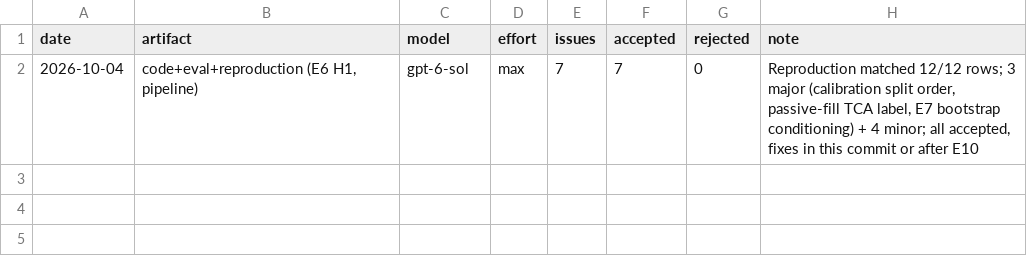
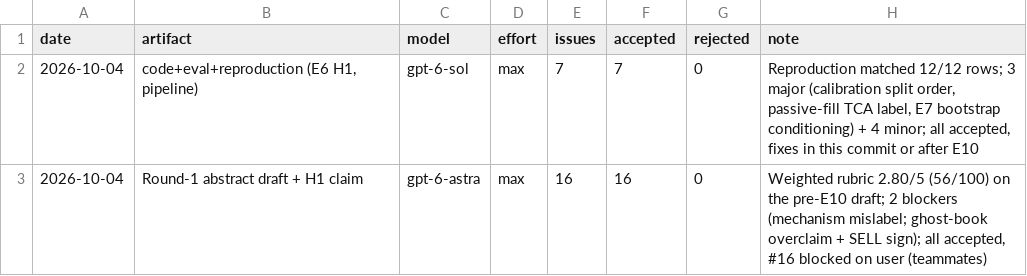
Before and after one commit to imdigitalashish/techfest-2026, a TSV file: perceptron-p05-impact-execution/reviews/ledger.tsv, drawn as a sheet.

Commit message:
perceptron-p05-impact-execution: astra review decisions + ledger; A1 labels in attribution.py; pre-register E11 (market-law preservation) and E12 (fill-time TCA split)

```diff
--- a/perceptron-p05-impact-execution/reviews/ledger.tsv
+++ b/perceptron-p05-impact-execution/reviews/ledger.tsv
@@ -2 +2,2 @@ date	artifact	model	effort	issues	accepted	rejected	note
 2026-10-04	code+eval+reproduction (E6 H1, pipeline)	gpt-6-sol	max	7	7	0	Reproduction matched 12/12 rows; 3 major (calibration split order, passive-fill TCA label, E7 bootstrap conditioning) + 4 minor; all accepted, fixes in this commit or after E10
+2026-10-04	Round-1 abstract draft + H1 claim	gpt-6-astra	max	16	16	0	Weighted rubric 2.80/5 (56/100) on the pre-E10 draft; 2 blockers (mechanism mislabel; ghost-book overclaim + SELL sign); all accepted, #16 blocked on user (teammates)
```
Also changed, not shown: 6 other files.
